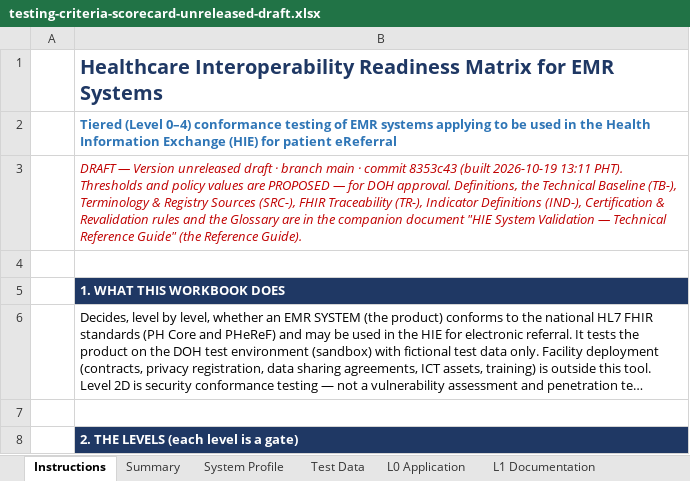
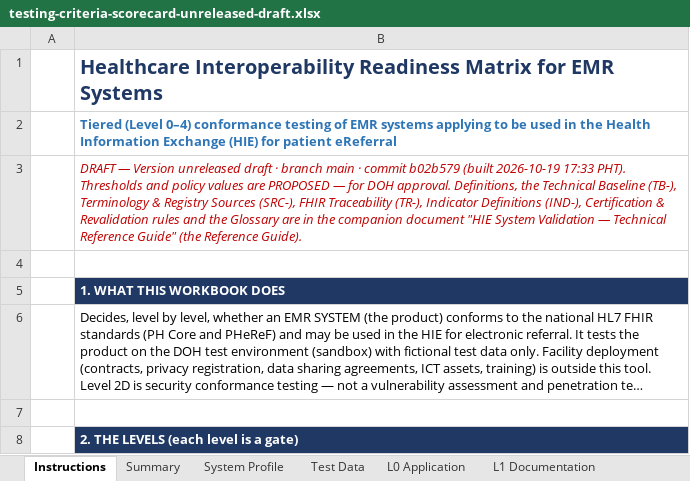
Before and after one commit to dohwvchdictu/hirmes-tool, an Excel workbook: draft/testing-criteria-scorecard-unreleased-draft.xlsx, sheet Instructions, drawn as a sheet; only a part is shown; long unchanged cells end in …; values as stored, in another font and other column widths than the file's, no borders; the diff names each change by its address in the sheet, - before the commit and + after, or states it on an @@ line.

```diff
--- a/draft/testing-criteria-scorecard-unreleased-draft.xlsx (sheet Instructions)
+++ b/draft/testing-criteria-scorecard-unreleased-draft.xlsx (sheet Instructions)
-B3: …· commit 8353c43 (built 2026-10-19 13:11 PHT). Thresholds…
+B3: …· commit b02b579 (built 2026-10-19 17:33 PHT). Thresholds…
```
Also changed, not shown: 8 other files.
